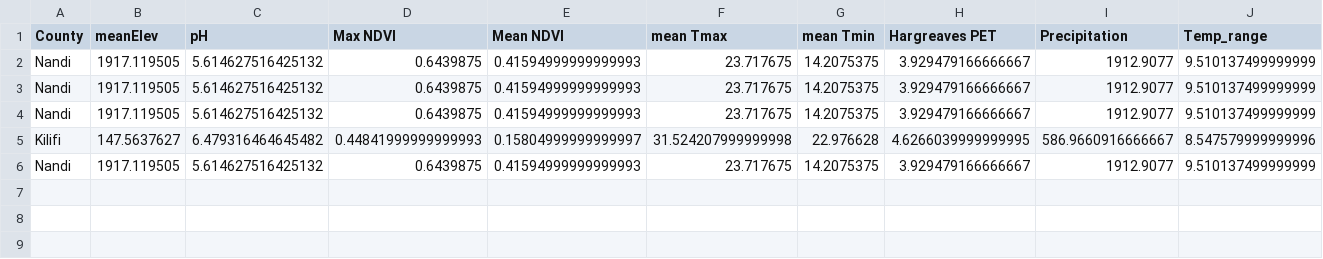
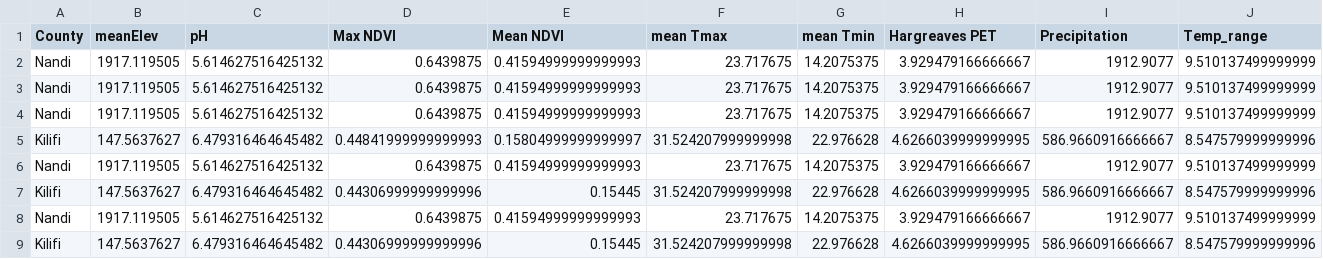
Before and after one commit to Tromtrevor/Mkulima, a CSV file: app/data/predictor/Yield Predicting Dataset 2025-11-11.csv, drawn as a sheet; the diff names each change by its address in the sheet, - before the commit and + after, or states it on an @@ line.

```diff
--- a/app/data/predictor/Yield Predicting Dataset 2025-11-11.csv
+++ b/app/data/predictor/Yield Predicting Dataset 2025-11-11.csv
+row 7: Kilifi | 147.5637627 | 6.479316464645482 | 0.44306999999999996 | 0.15445 | 31.524207999999998 | 22.976628 | 4.6266039999999995 | 586.9660916666667 | 8.547579999999996
+row 8: Nandi | 1917.119505 | 5.614627516425132 | 0.6439875 | 0.41594999999999993 | 23.717675 | 14.2075375 | 3.929479166666667 | 1912.9077 | 9.510137499999999
+row 9: Kilifi | 147.5637627 | 6.479316464645482 | 0.44306999999999996 | 0.15445 | 31.524207999999998 | 22.976628 | 4.6266039999999995 | 586.9660916666667 | 8.547579999999996
```
Also changed, not shown: 4 other files.
